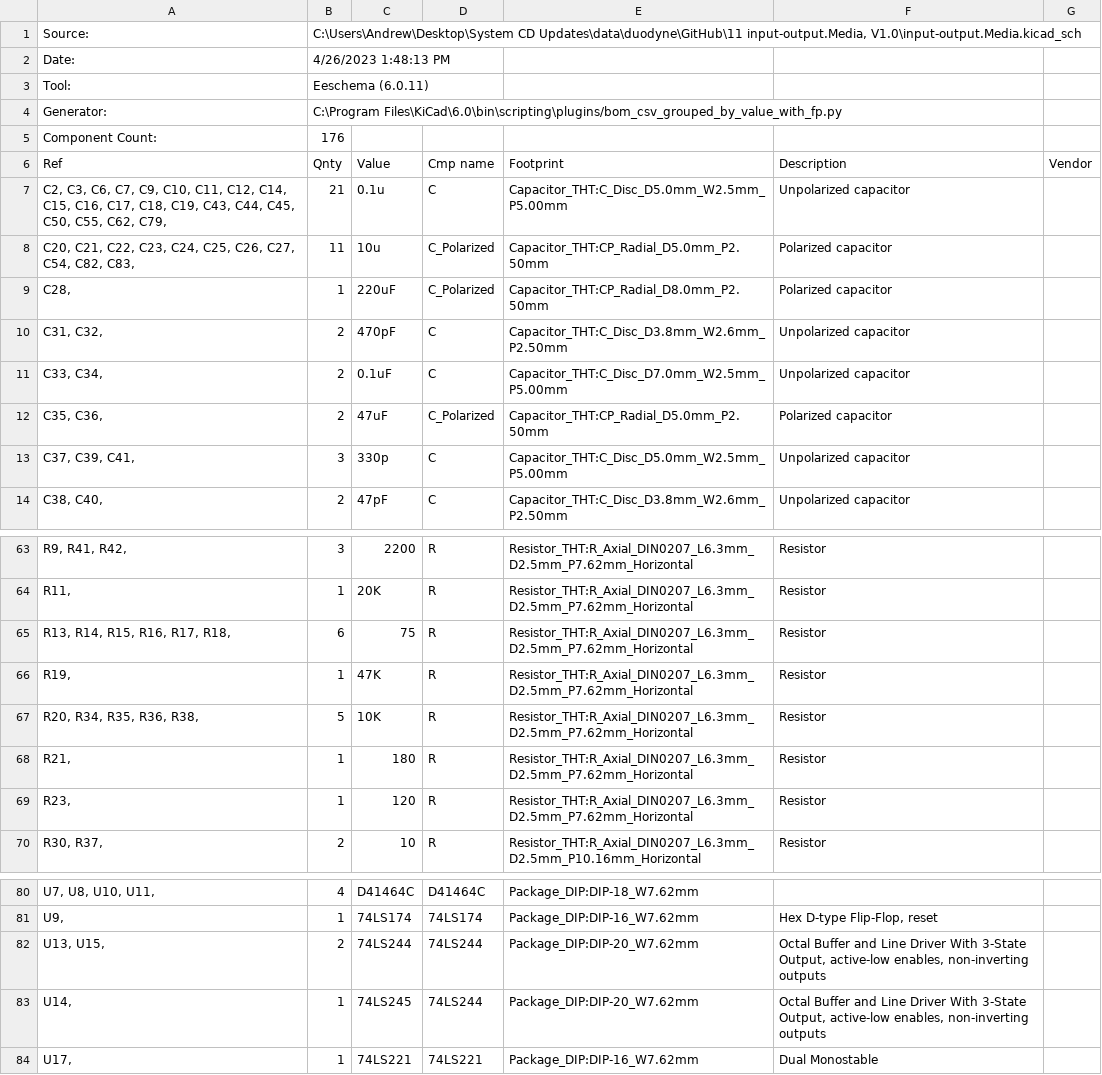
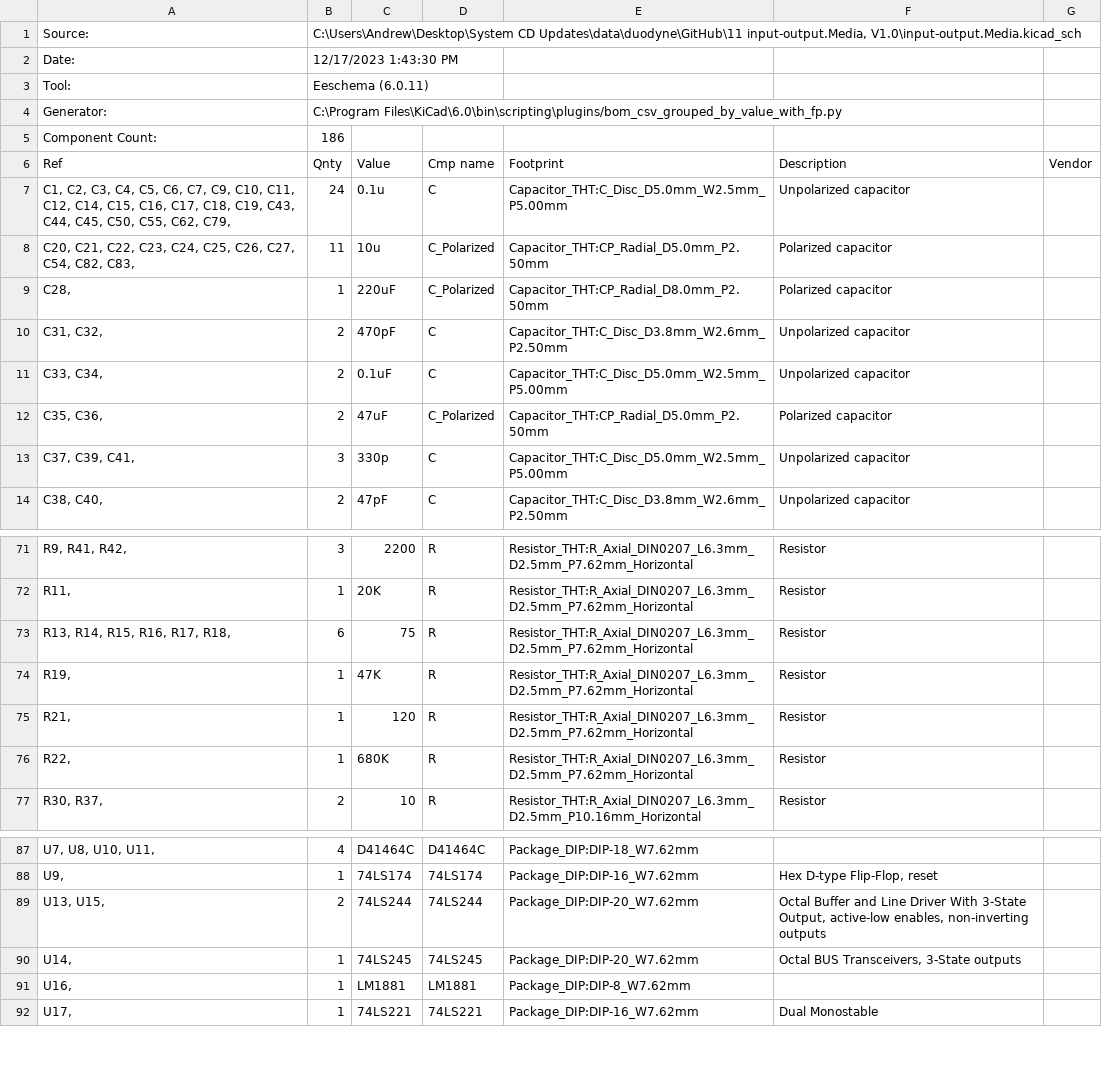
Before and after one commit to lynchaj/duodyne, a CSV file: 11 input-output.Media, V1.0/input-output.Media.csv, drawn as a sheet; only a part is shown, gaps mark what is left out; the diff covers the shown part only.

```diff
--- a/11 input-output.Media, V1.0/input-output.Media.csv
+++ b/11 input-output.Media, V1.0/input-output.Media.csv
@@ -1,8 +1,8 @@
 "Source:","C:\Users\Andrew\Desktop\System CD Updates\data\duodyne\GitHub\11 input-output.Media, V1.0\input-output.Media.kicad_sch"
-"Date:","4/26/2023 1:48:13 PM"
+"Date:","12/17/2023 1:43:30 PM"
 "Tool:","Eeschema (6.0.11)"
 "Generator:","C:\Program Files\KiCad\6.0\bin\scripting\plugins/bom_csv_grouped_by_value_with_fp.py"
-"Component Count:","176"
+"Component Count:","186"
 "Ref","Qnty","Value","Cmp name","Footprint","Description","Vendor"
-"C2, C3, C6, C7, C9, C10, C11, C12, C14, C15, C16, C17, C18, C19, C43, C44, C45, C50, C55, C62, C79, ","21","0.1u","C","Capacitor_THT:C_Disc_D5.0mm_W2.5mm_P5.00mm","Unpolarized capacitor",""
+"C1, C2, C3, C4, C5, C6, C7, C9, C10, C11, C12, C14, C15, C16, C17, C18, C19, C43, C44, C45, C50, C55, C62, C79, ","24","0.1u","C","Capacitor_THT:C_Disc_D5.0mm_W2.5mm_P5.00mm","Unpolarized capacitor",""
 "C20, C21, C22, C23, C24, C25, C26, C27, C54, C82, C83, ","11","10u","C_Polarized","Capacitor_THT:CP_Radial_D5.0mm_P2.50mm","Polarized capacitor",""
@@ -10,3 +10,3 @@
 "C31, C32, ","2","470pF","C","Capacitor_THT:C_Disc_D3.8mm_W2.6mm_P2.50mm","Unpolarized capacitor",""
-"C33, C34, ","2","0.1uF","C","Capacitor_THT:C_Disc_D7.0mm_W2.5mm_P5.00mm","Unpolarized capacitor",""
+"C33, C34, ","2","0.1uF","C","Capacitor_THT:C_Disc_D5.0mm_W2.5mm_P5.00mm","Unpolarized capacitor",""
 "C35, C36, ","2","47uF","C_Polarized","Capacitor_THT:CP_Radial_D5.0mm_P2.50mm","Polarized capacitor",""
@@ -66,5 +74,4 @@
 "R19, ","1","47K","R","Resistor_THT:R_Axial_DIN0207_L6.3mm_D2.5mm_P7.62mm_Horizontal","Resistor",""
-"R20, R34, R35, R36, R38, ","5","10K","R","Resistor_THT:R_Axial_DIN0207_L6.3mm_D2.5mm_P7.62mm_Horizontal","Resistor",""
-"R21, ","1","180","R","Resistor_THT:R_Axial_DIN0207_L6.3mm_D2.5mm_P7.62mm_Horizontal","Resistor",""
-"R23, ","1","120","R","Resistor_THT:R_Axial_DIN0207_L6.3mm_D2.5mm_P7.62mm_Horizontal","Resistor",""
+"R21, ","1","120","R","Resistor_THT:R_Axial_DIN0207_L6.3mm_D2.5mm_P7.62mm_Horizontal","Resistor",""
+"R22, ","1","680K","R","Resistor_THT:R_Axial_DIN0207_L6.3mm_D2.5mm_P7.62mm_Horizontal","Resistor",""
 "R30, R37, ","2","10","R","Resistor_THT:R_Axial_DIN0207_L6.3mm_D2.5mm_P10.16mm_Horizontal","Resistor",""
@@ -82,3 +89,4 @@
 "U13, U15, ","2","74LS244","74LS244","Package_DIP:DIP-20_W7.62mm","Octal Buffer and Line Driver With 3-State Output, active-low enables, non-inverting outputs",""
-"U14, ","1","74LS245","74LS244","Package_DIP:DIP-20_W7.62mm","Octal Buffer and Line Driver With 3-State Output, active-low enables, non-inverting outputs",""
+"U14, ","1","74LS245","74LS245","Package_DIP:DIP-20_W7.62mm","Octal BUS Transceivers, 3-State outputs",""
+"U16, ","1","LM1881","LM1881","Package_DIP:DIP-8_W7.62mm","",""
 "U17, ","1","74LS221","74LS221","Package_DIP:DIP-16_W7.62mm","Dual Monostable",""
```
Also changed, not shown: 8 added rows and 13 edited cells elsewhere in this file, 10 input-output.Voice, V1.0/input-output.Voice.csv, 58 other files.
